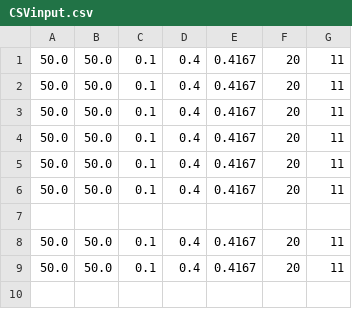
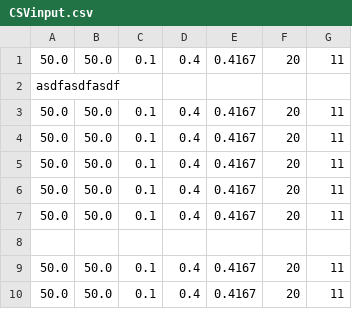
Before and after one commit to Goribesh/Finite-DIfferences, a CSV file: Differenze finite/Differenze finite/CSVinput.csv, drawn as a sheet.

```diff
--- a/Differenze finite/Differenze finite/CSVinput.csv
+++ b/Differenze finite/Differenze finite/CSVinput.csv
@@ -1,2 +1,3 @@
 50.0;50.0;0.1;0.4;0.4167;20;11
+asdfasdfasdf
 50.0;50.0;0.1;0.4;0.4167;20;11
```
Also changed, not shown: 5 other files.
